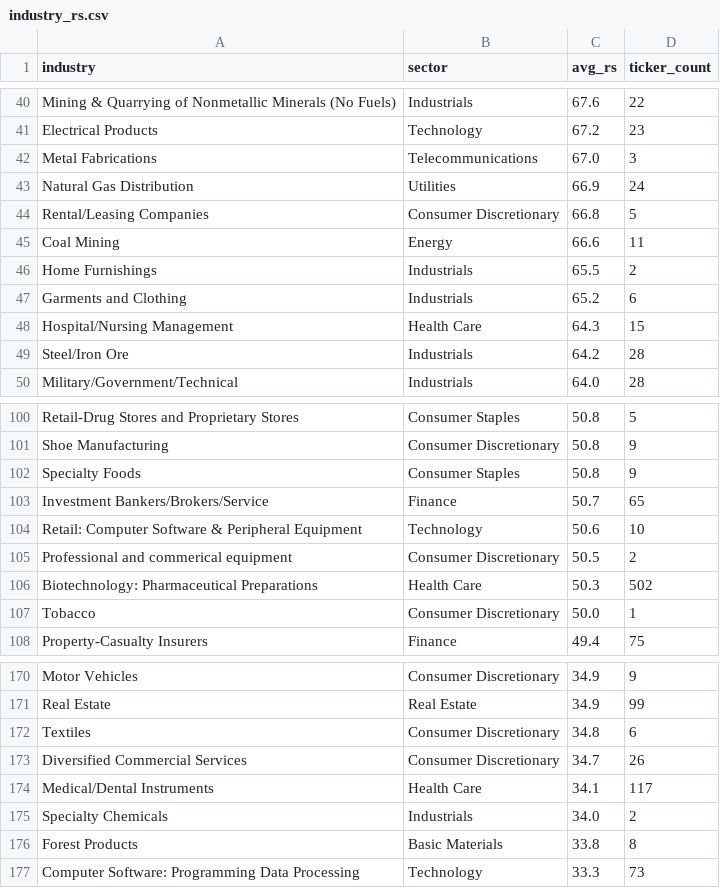
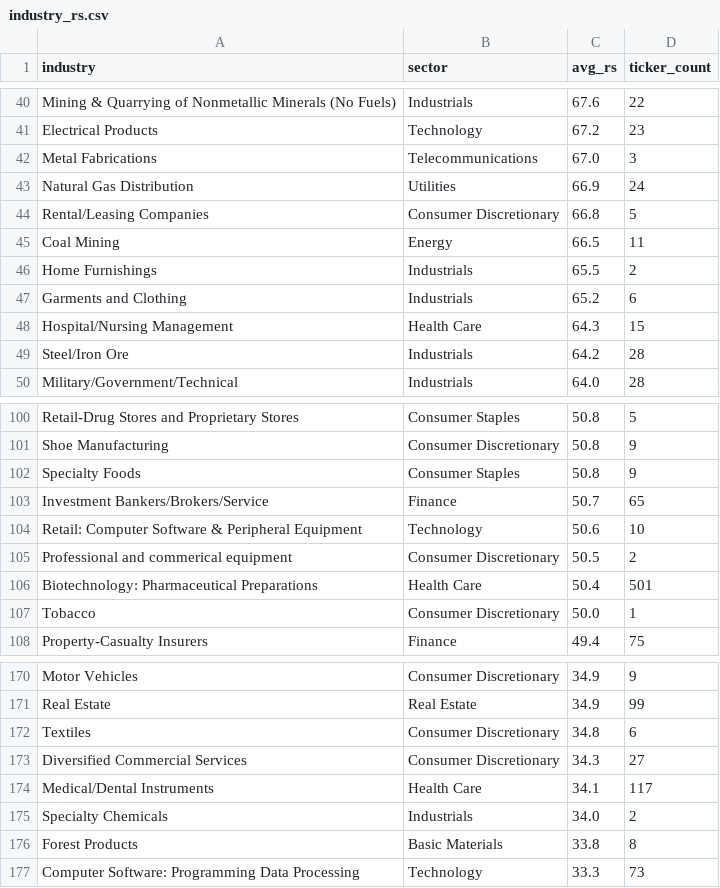
Before and after one commit to tu1258/Stock-Screener, a CSV file: industry_rs.csv, drawn as a sheet; only a part is shown, gaps mark what is left out; the diff covers the shown part only.

```diff
--- a/industry_rs.csv
+++ b/industry_rs.csv
@@ -44,3 +44,3 @@ Natural Gas Distribution,Utilities,66.9,24
 Rental/Leasing Companies,Consumer Discretionary,66.8,5
-Coal Mining,Energy,66.6,11
+Coal Mining,Energy,66.5,11
 Home Furnishings,Industrials,65.5,2
@@ -105,3 +105,3 @@ Retail: Computer Software & Peripheral Equipment,Technology,50.6,10
 Professional and commerical equipment,Consumer Discretionary,50.5,2
-Biotechnology: Pharmaceutical Preparations,Health Care,50.3,502
+Biotechnology: Pharmaceutical Preparations,Health Care,50.4,501
 Tobacco,Consumer Discretionary,50.0,1
@@ -172,3 +172,3 @@ Real Estate,Real Estate,34.9,99
 Textiles,Consumer Discretionary,34.8,6
-Diversified Commercial Services,Consumer Discretionary,34.7,26
+Diversified Commercial Services,Consumer Discretionary,34.3,27
 Medical/Dental Instruments,Health Care,34.1,117
```
Also changed, not shown: 3 added rows, 3 removed rows, 1 moved row and 3 edited cells elsewhere in this file, stock_rs.csv, 2 other files.
